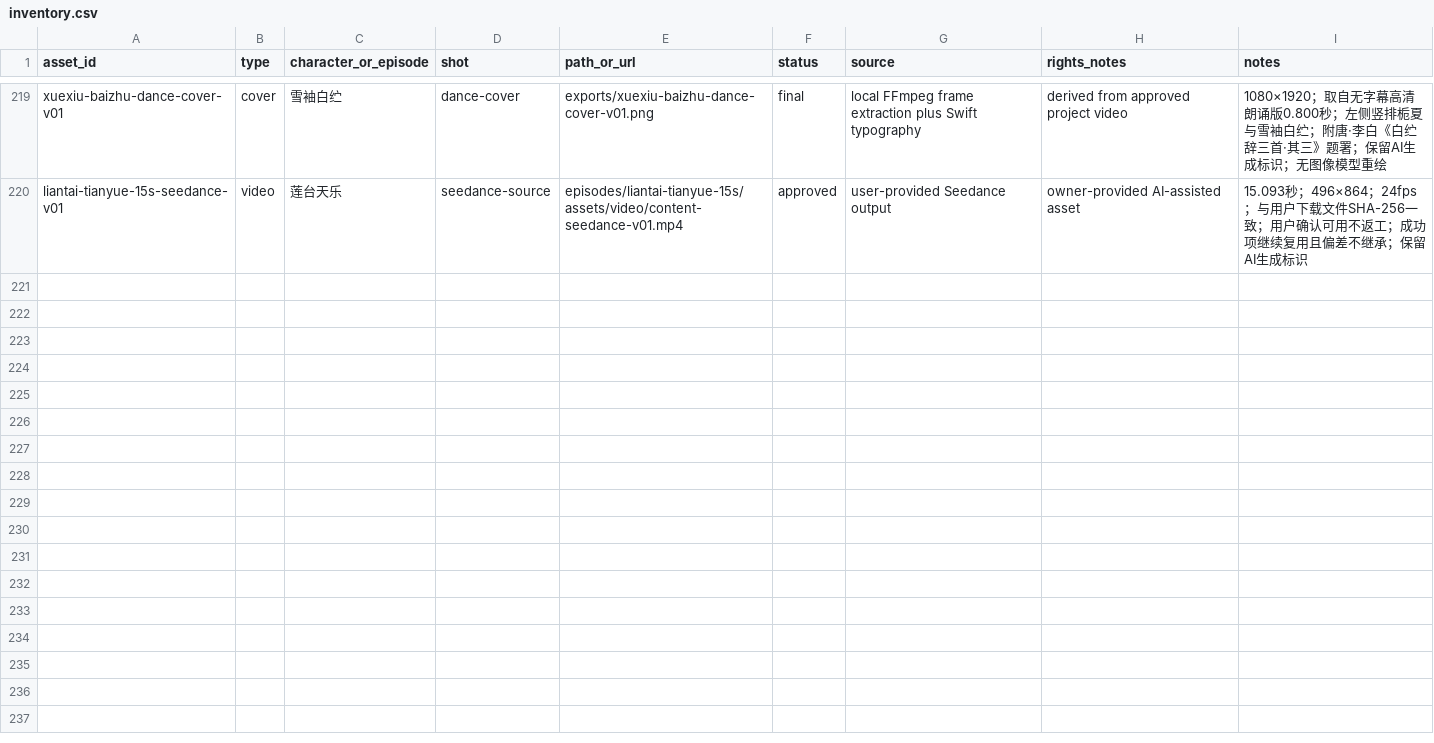
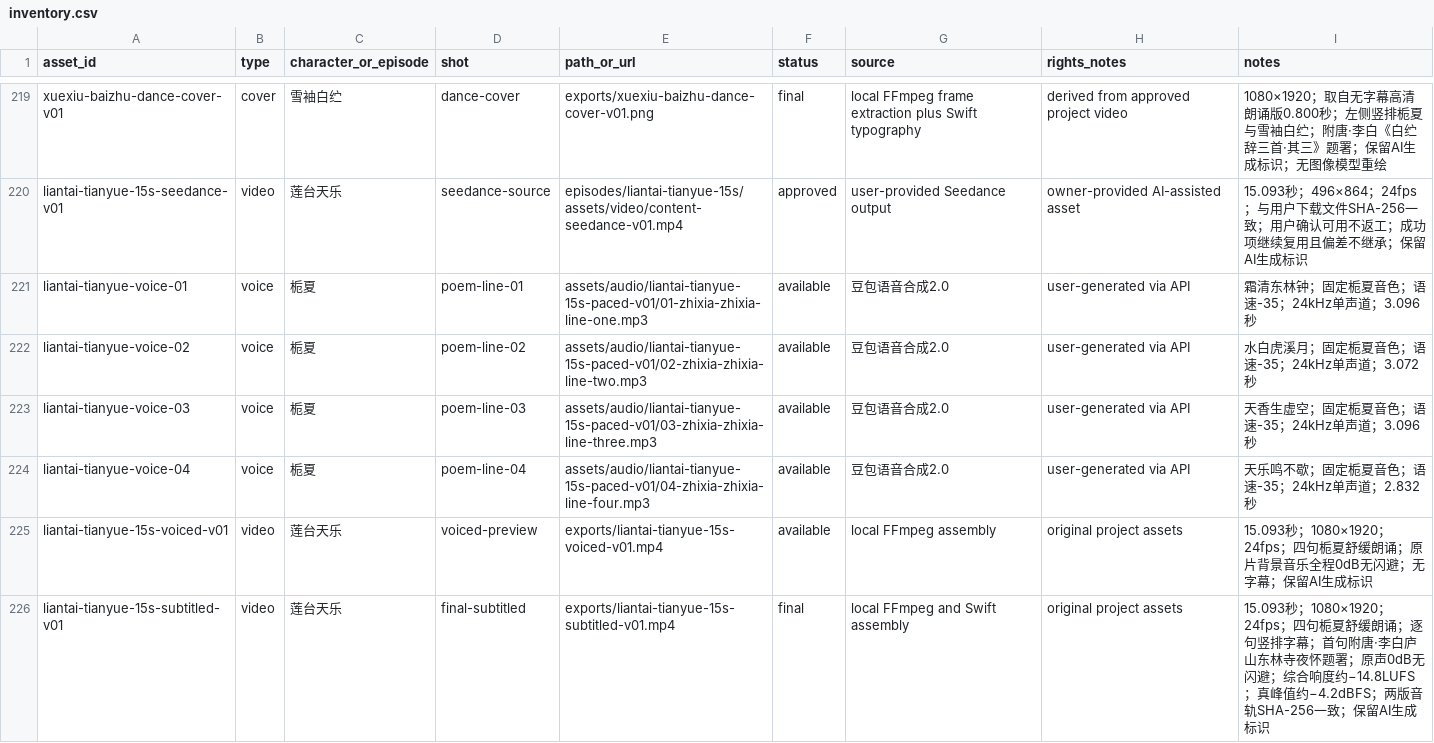
Before and after one commit to Yolo-0317/tools-workspace, a CSV file: zhixia-feihualing/assets/inventory.csv, drawn as a sheet; only a part is shown, gaps mark what is left out.

```diff
--- a/zhixia-feihualing/assets/inventory.csv
+++ b/zhixia-feihualing/assets/inventory.csv
@@ -220 +220,7 @@ xuexiu-baizhu-dance-cover-v01,cover,雪袖白纻,dance-cover,exports/xuexiu-baiz
 liantai-tianyue-15s-seedance-v01,video,莲台天乐,seedance-source,episodes/liantai-tianyue-15s/assets/video/content-seedance-v01.mp4,approved,user-provided Seedance output,owner-provided AI-assisted asset,15.093秒；496×864；24fps；与用户下载文件SHA-256一致；用户确认可用不返工；成功项继续复用且偏差不继承；保留AI生成标识
+liantai-tianyue-voice-01,voice,栀夏,poem-line-01,assets/audio/liantai-tianyue-15s-paced-v01/01-zhixia-zhixia-line-one.mp3,available,豆包语音合成2.0,user-generated via API,霜清东林钟；固定栀夏音色；语速-35；24kHz单声道；3.096秒
+liantai-tianyue-voice-02,voice,栀夏,poem-line-02,assets/audio/liantai-tianyue-15s-paced-v01/02-zhixia-zhixia-line-two.mp3,available,豆包语音合成2.0,user-generated via API,水白虎溪月；固定栀夏音色；语速-35；24kHz单声道；3.072秒
+liantai-tianyue-voice-03,voice,栀夏,poem-line-03,assets/audio/liantai-tianyue-15s-paced-v01/03-zhixia-zhixia-line-three.mp3,available,豆包语音合成2.0,user-generated via API,天香生虚空；固定栀夏音色；语速-35；24kHz单声道；3.096秒
+liantai-tianyue-voice-04,voice,栀夏,poem-line-04,assets/audio/liantai-tianyue-15s-paced-v01/04-zhixia-zhixia-line-four.mp3,available,豆包语音合成2.0,user-generated via API,天乐鸣不歇；固定栀夏音色；语速-35；24kHz单声道；2.832秒
+liantai-tianyue-15s-voiced-v01,video,莲台天乐,voiced-preview,exports/liantai-tianyue-15s-voiced-v01.mp4,available,local FFmpeg assembly,original project assets,15.093秒；1080×1920；24fps；四句栀夏舒缓朗诵；原片背景音乐全程0dB无闪避；无字幕；保留AI生成标识
+liantai-tianyue-15s-subtitled-v01,video,莲台天乐,final-subtitled,exports/liantai-tianyue-15s-subtitled-v01.mp4,final,local FFmpeg and Swift assembly,original project assets,15.093秒；1080×1920；24fps；四句栀夏舒缓朗诵；逐句竖排字幕；首句附唐·李白庐山东林寺夜怀题署；原声0dB无闪避；综合响度约−14.8LUFS；真峰值约−4.2dBFS；两版音轨SHA-256一致；保留AI生成标识
```
Also changed, not shown: 1 other file.
